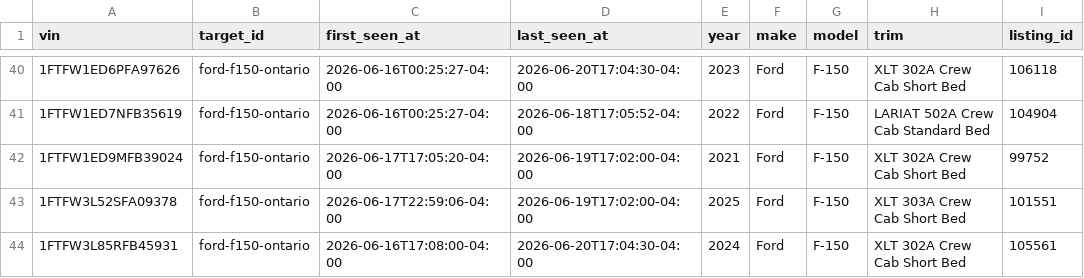
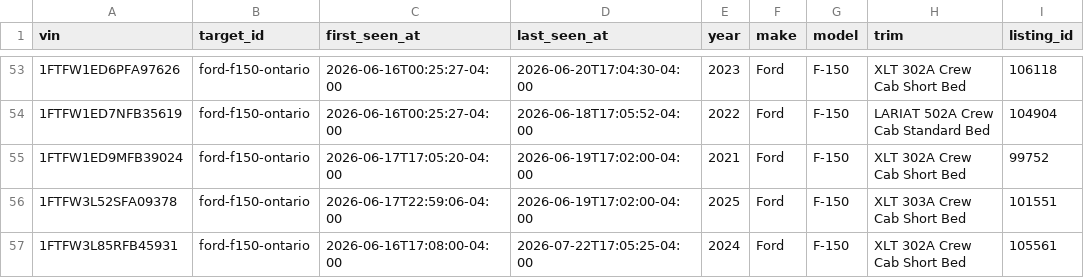
Before and after one commit to MG-Guan/clutch_tracker, a CSV file: data/targets/ford-f150-ontario/vehicles.csv, drawn as a sheet; only a part is shown, gaps mark what is left out; addresses are those after the commit; the diff covers the shown part only; the diff names each change by its address in the sheet, - before the commit and + after, or states it on an @@ line.

```diff
--- a/data/targets/ford-f150-ontario/vehicles.csv
+++ b/data/targets/ford-f150-ontario/vehicles.csv
-D57 (last_seen_at): 2026-06-20T17:04:30-04:00
+D57 (last_seen_at): 2026-07-22T17:05:25-04:00
```
Also changed, not shown: 13 added rows and 19 edited cells elsewhere in this file, 7 other files.
